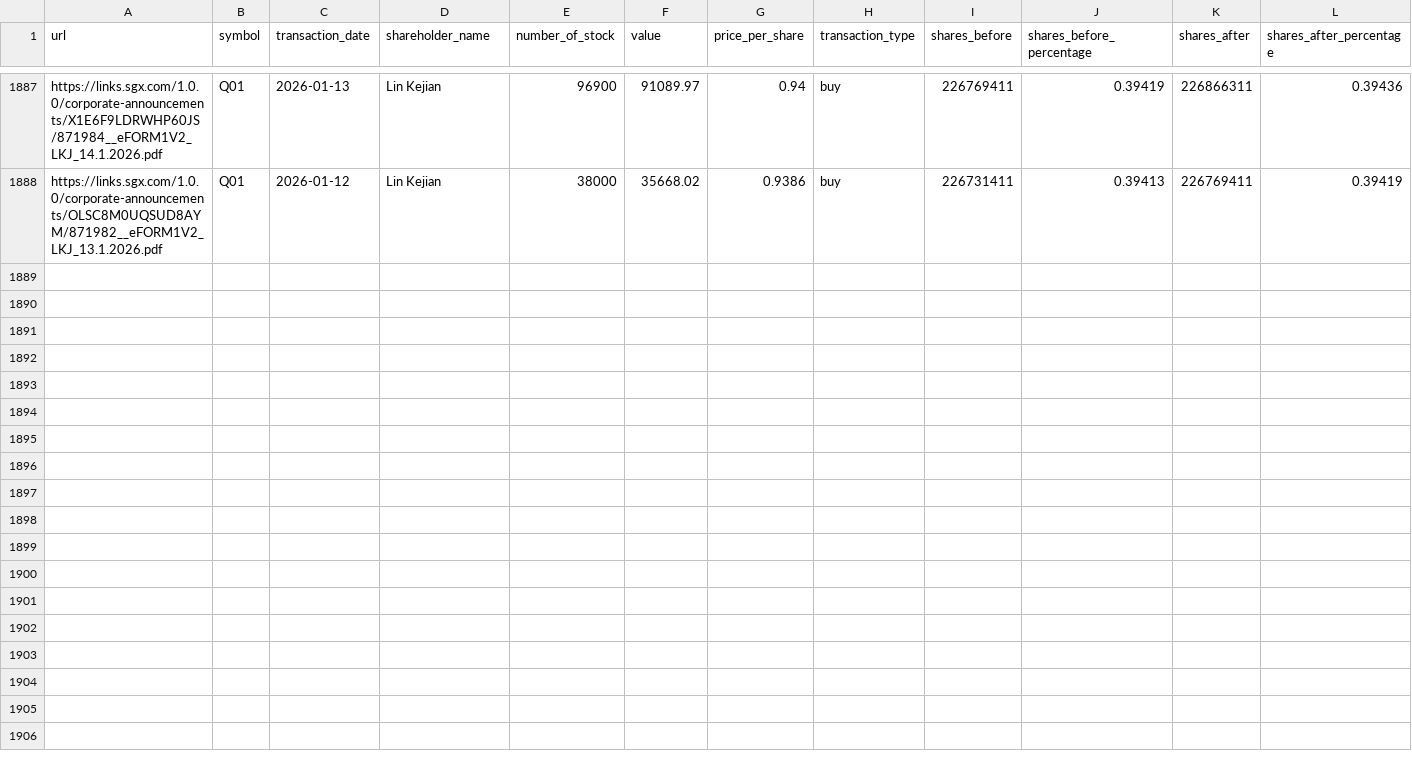
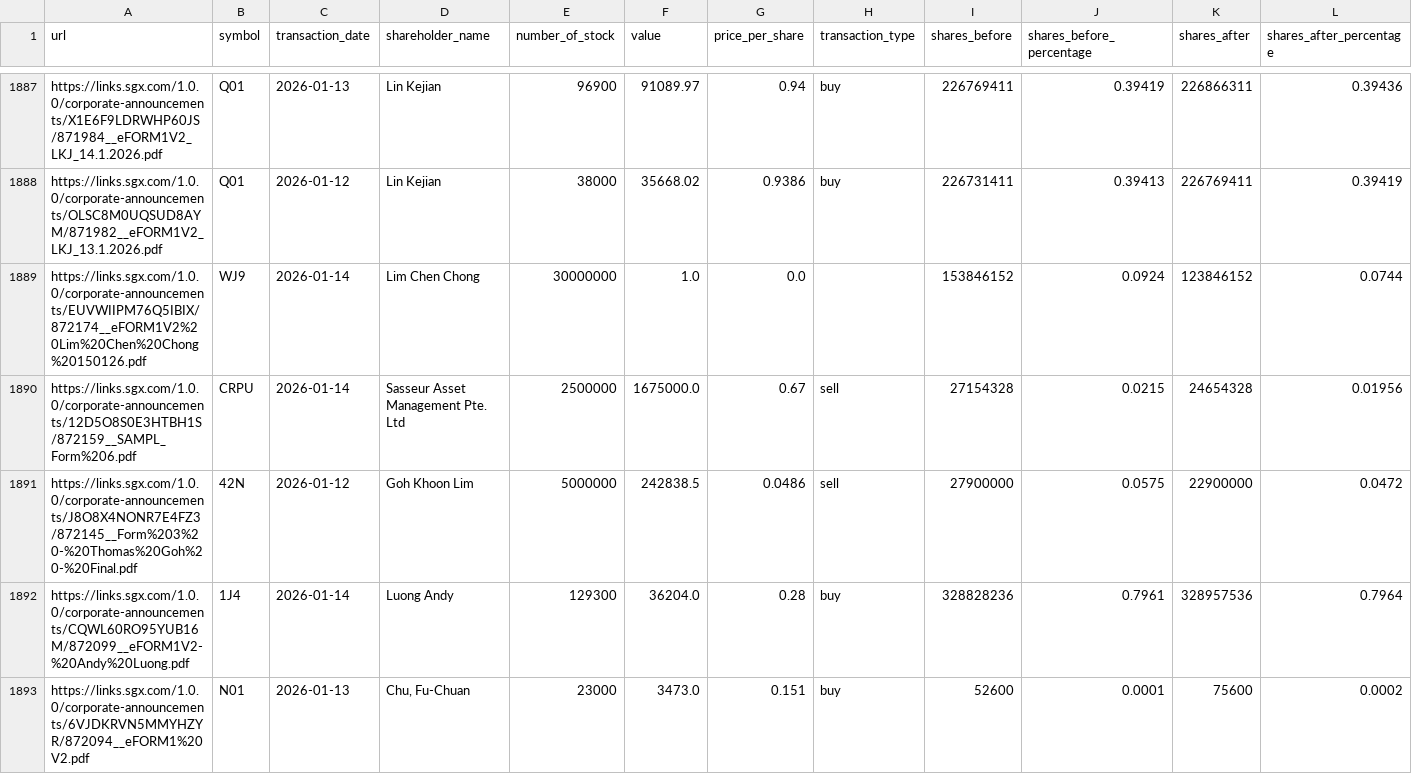
Before and after one commit to supertypeai/sgx_buyback_pipeline, a CSV file: data/scraper_output/sgx_filing/sgx_filings_not_top_70.csv, drawn as a sheet; only a part is shown, gaps mark what is left out.

```diff
--- a/data/scraper_output/sgx_filing/sgx_filings_not_top_70.csv
+++ b/data/scraper_output/sgx_filing/sgx_filings_not_top_70.csv
@@ -1888 +1888,6 @@ https://links.sgx.com/1.0.0/corporate-announcements/X1E6F9LDRWHP60JS/871984__eFO
 https://links.sgx.com/1.0.0/corporate-announcements/OLSC8M0UQSUD8AYM/871982__eFORM1V2_LKJ_13.1.2026.pdf,Q01,2026-01-12,Lin Kejian,38000,35668.02,0.9386,buy,226731411,0.39413,226769411,0.39419
+https://links.sgx.com/1.0.0/corporate-announcements/EUVWIIPM76Q5IBIX/872174__eFORM1V2%20Lim%20Chen%20Chong%20150126.pdf,WJ9,2026-01-14,Lim Chen Chong,30000000,1.0,0.0,,153846152,0.0924,123846152,0.0744
+https://links.sgx.com/1.0.0/corporate-announcements/12D5O8S0E3HTBH1S/872159__SAMPL_Form%206.pdf,CRPU,2026-01-14,Sasseur Asset Management Pte. Ltd,2500000,1675000.0,0.67,sell,27154328,0.0215,24654328,0.01956
+https://links.sgx.com/1.0.0/corporate-announcements/J8O8X4NONR7E4FZ3/872145__Form%203%20-%20Thomas%20Goh%20-%20Final.pdf,42N,2026-01-12,Goh Khoon Lim,5000000,242838.5,0.0486,sell,27900000,0.0575,22900000,0.0472
+https://links.sgx.com/1.0.0/corporate-announcements/CQWL60RO95YUB16M/872099__eFORM1V2-%20Andy%20Luong.pdf,1J4,2026-01-14,Luong Andy,129300,36204.0,0.28,buy,328828236,0.7961,328957536,0.7964
+https://links.sgx.com/1.0.0/corporate-announcements/6VJDKRVN5MMYHZYR/872094__eFORM1%20V2.pdf,N01,2026-01-13,"Chu, Fu-Chuan",23000,3473.0,0.151,buy,52600,0.0001,75600,0.0002
```
Also changed, not shown: 1 other file.
